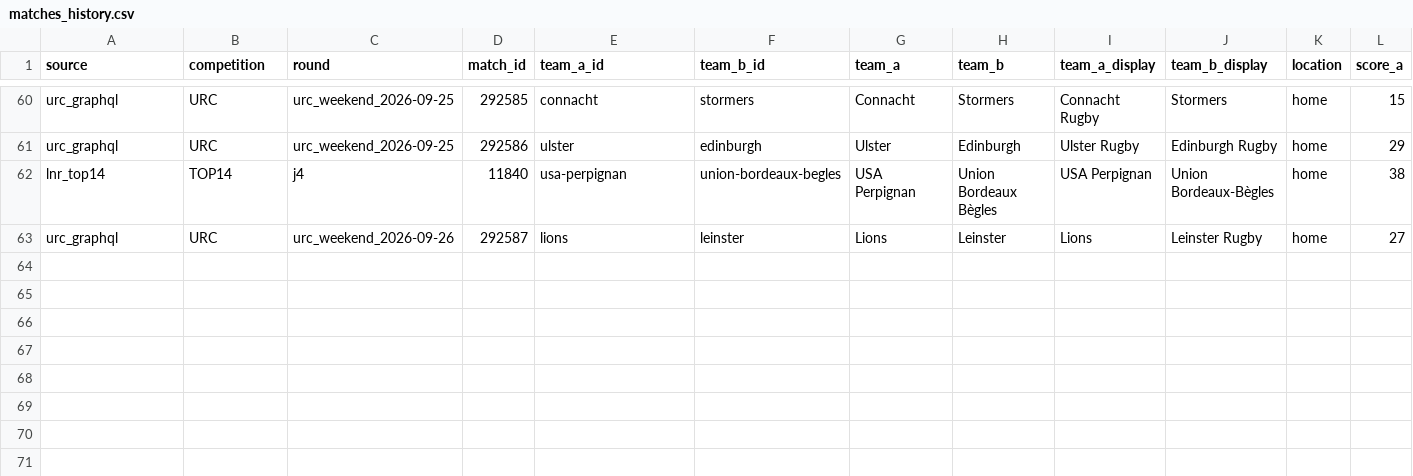
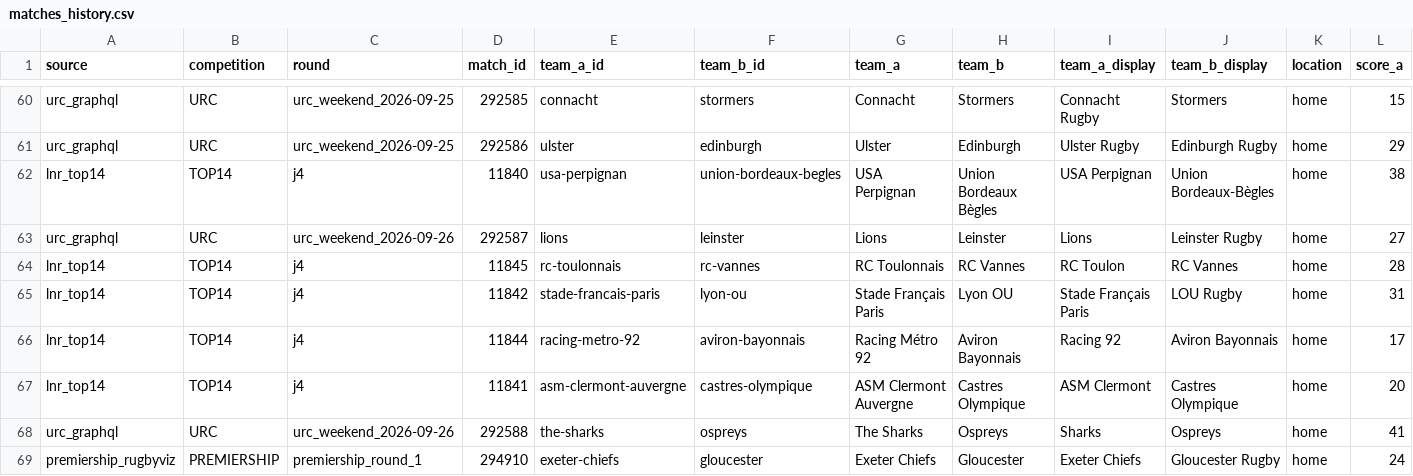
Before and after one commit to aymft/EuropeanRugbyRanking, a CSV file: data/processed/matches_history.csv, drawn as a sheet; only a part is shown, gaps mark what is left out; rows hold the shown columns only; the diff names each change by its address in the sheet, - before the commit and + after, or states it on an @@ line.

```diff
--- a/data/processed/matches_history.csv
+++ b/data/processed/matches_history.csv
+row 64: lnr_top14 | TOP14 | j4 | 11845 | rc-toulonnais | rc-vannes | RC Toulonnais | RC Vannes | RC Toulon | RC Vannes | home | 28
+row 65: lnr_top14 | TOP14 | j4 | 11842 | stade-francais-paris | lyon-ou | Stade Français Paris | Lyon OU | Stade Français Paris | LOU Rugby | home | 31
+row 66: lnr_top14 | TOP14 | j4 | 11844 | racing-metro-92 | aviron-bayonnais | Racing Métro 92 | Aviron Bayonnais | Racing 92 | Aviron Bayonnais | home | 17
+row 67: lnr_top14 | TOP14 | j4 | 11841 | asm-clermont-auvergne | castres-olympique | ASM Clermont Auvergne | Castres Olympique | ASM Clermont | Castres Olympique | home | 20
+row 68: urc_graphql | URC | urc_weekend_2026-09-26 | 292588 | the-sharks | ospreys | The Sharks | Ospreys | Sharks | Ospreys | home | 41
+row 69: premiership_rugbyviz | PREMIERSHIP | premiership_round_1 | 294910 | exeter-chiefs | gloucester | Exeter Chiefs | Gloucester | Exeter Chiefs | Gloucester Rugby | home | 24
```
Also changed, not shown: data/processed/rankings.csv, docs/data/rankings.csv, 2 other files.
